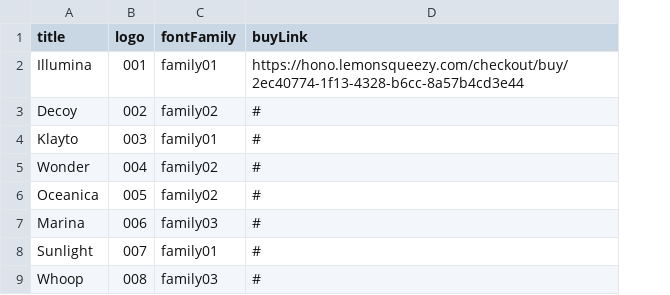
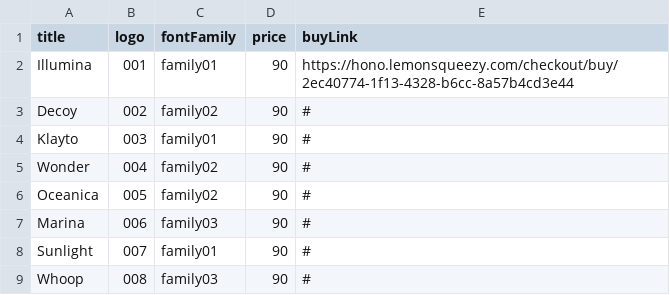
Before and after one commit to honodesign/hono, a CSV file: data.csv, drawn as a sheet; the diff names each change by its address in the sheet, - before the commit and + after, or states it on an @@ line.

Commit message:
add: pricing value to data

```diff
--- a/data.csv
+++ b/data.csv
+column D (price), rows 2-9: all 90
```
Also changed, not shown: 2 other files.
